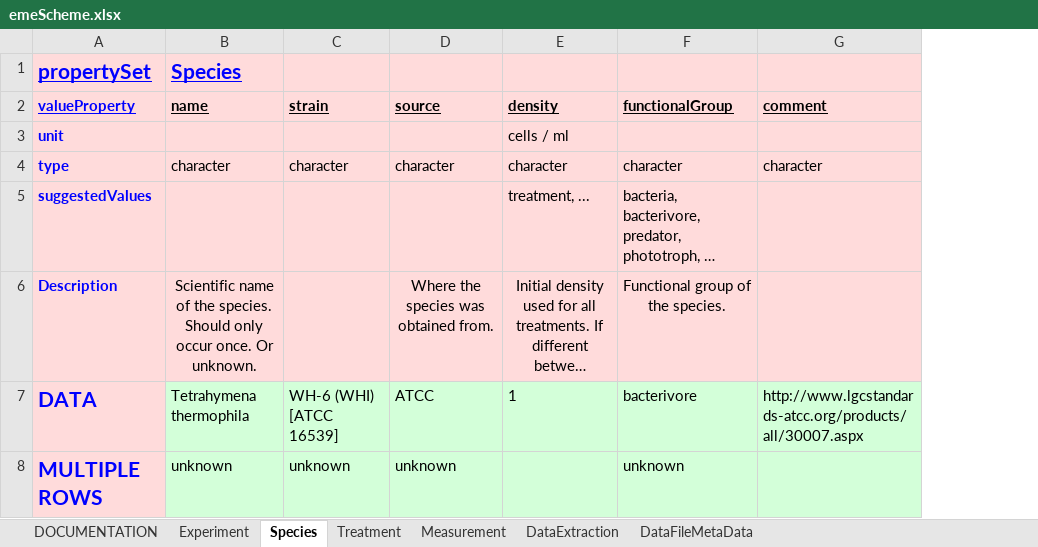
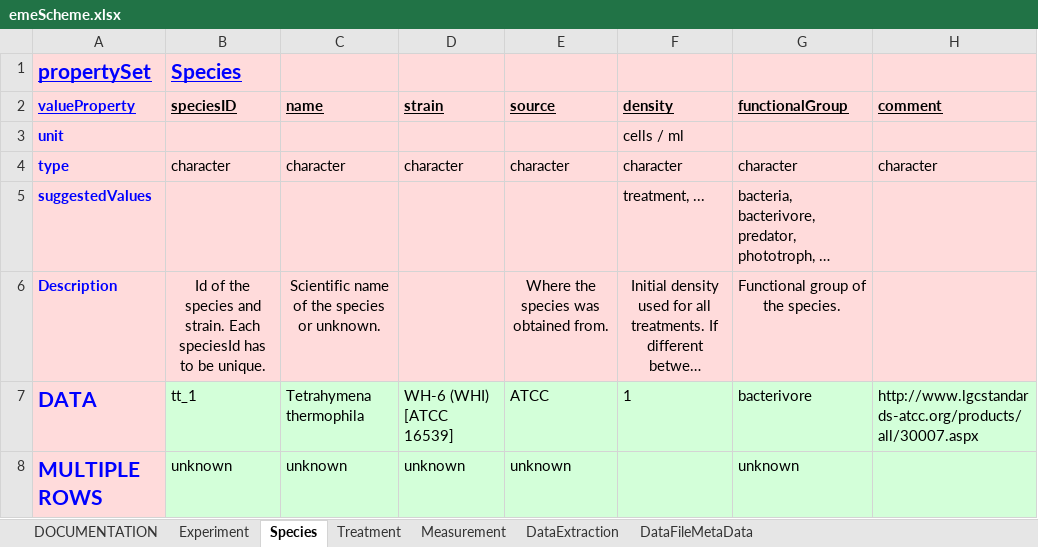
Before and after one commit to UZH-PEG/dmdScheme, an Excel workbook: inst/googlesheet/emeScheme.xlsx, sheet Species, drawn as a sheet; long unchanged cells end in …; values as stored, in another font and other column widths than the file's, no borders; charts and pictures not drawn; addresses are those after the commit; the diff names each change by its address in the sheet, - before the commit and + after, or states it on an @@ line.

```diff
--- a/inst/googlesheet/emeScheme.xlsx (sheet Species)
+++ b/inst/googlesheet/emeScheme.xlsx (sheet Species)
+column B (speciesID), row 1: Species; rows 4-8: character |  | Id of the species and strain. Each speciesId has to be unique. | tt_1 | unknown
-C1 (name): Species
+C1 (name): (empty)
-C6 (name): …of the species. Should only occur once. Or unknown.
+C6 (name): …of the species or unknown.
```
Also changed, not shown: sheet DataFileMetaData, sheet Treatment, sheet Measurement, sheet DataExtraction, 16 other files.
